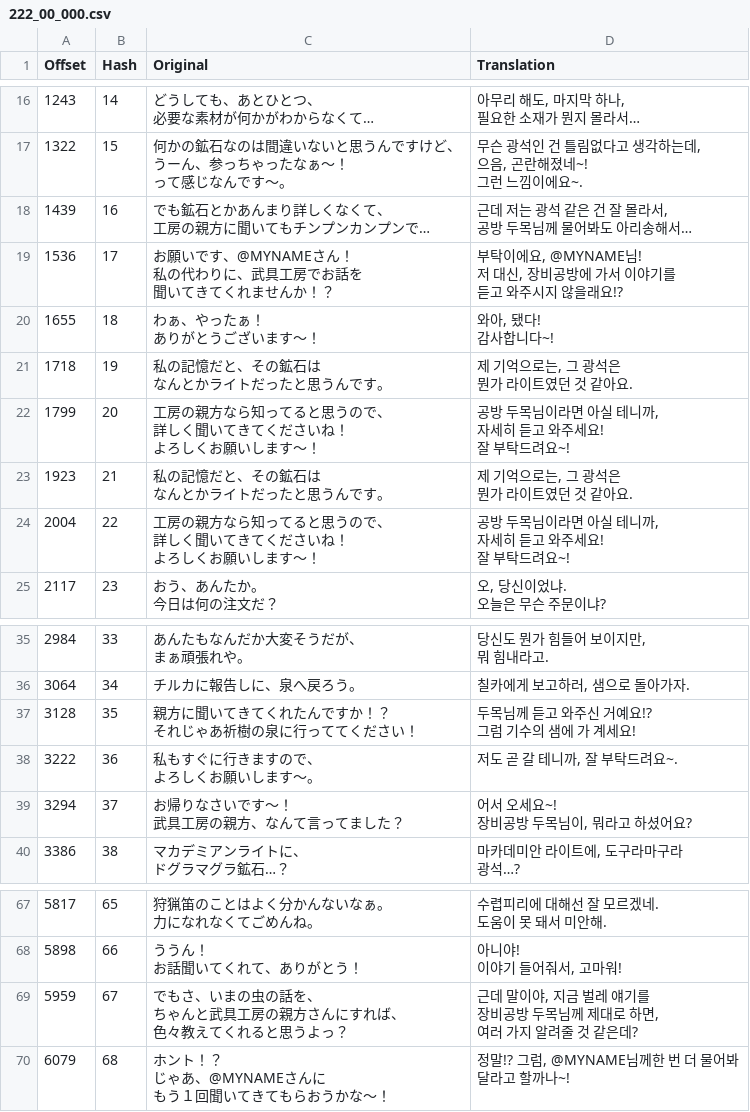
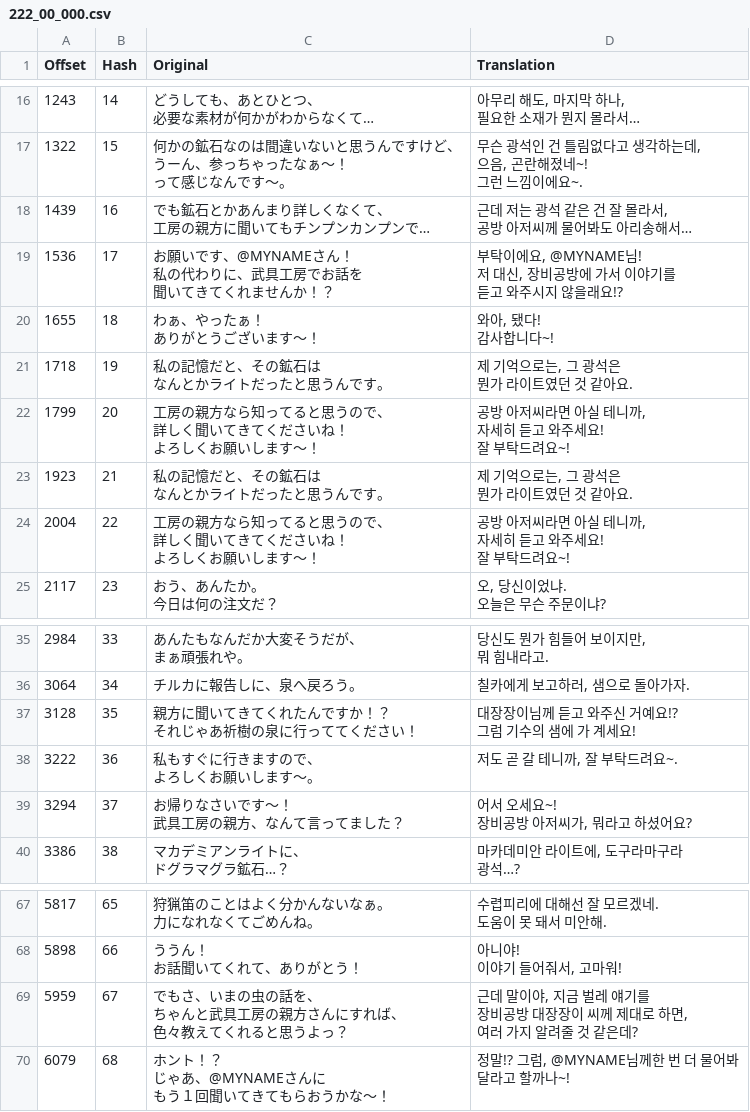
Before and after one commit to bulzipke/mhf-ko-localization, a CSV file: 번역중/222_00_000.csv, drawn as a sheet; only a part is shown, gaps mark what is left out.

```diff
--- a/번역중/222_00_000.csv
+++ b/번역중/222_00_000.csv
@@ -53,5 +53,5 @@
 그런 느낌이에요~."
-1439,16,"でも鉱石とかあんまり詳しくなくて、
-工房の親方に聞いてもチンプンカンプンで…","근데 저는 광석 같은 건 잘 몰라서,
-공방 두목님께 물어봐도 아리송해서…"
+1439,16,"でも鉱石とかあんまり詳しくなくて、
+工房の親方に聞いてもチンプンカンプンで…","근데 저는 광석 같은 건 잘 몰라서,
+공방 아저씨께 물어봐도 아리송해서…"
 1536,17,"お願いです、@MYNAMEさん！
@@ -67,7 +67,7 @@
 뭔가 라이트였던 것 같아요."
-1799,20,"工房の親方なら知ってると思うので、
-詳しく聞いてきてくださいね！
-よろしくお願いします～！","공방 두목님이라면 아실 테니까,
-자세히 듣고 와주세요!
-잘 부탁드려요~!"
+1799,20,"工房の親方なら知ってると思うので、
+詳しく聞いてきてくださいね！
+よろしくお願いします～！","공방 아저씨라면 아실 테니까,
+자세히 듣고 와주세요!
+잘 부탁드려요~!"
 1923,21,"私の記憶だと、その鉱石は
@@ -75,7 +75,7 @@
 뭔가 라이트였던 것 같아요."
-2004,22,"工房の親方なら知ってると思うので、
-詳しく聞いてきてくださいね！
-よろしくお願いします～！","공방 두목님이라면 아실 테니까,
-자세히 듣고 와주세요!
-잘 부탁드려요~!"
+2004,22,"工房の親方なら知ってると思うので、
+詳しく聞いてきてくださいね！
+よろしくお願いします～！","공방 아저씨라면 아실 테니까,
+자세히 듣고 와주세요!
+잘 부탁드려요~!"
 2117,23,"おう、あんたか。
@@ -124,10 +124,10 @@
 3064,34,チルカに報告しに、泉へ戻ろう。,"칠카에게 보고하러, 샘으로 돌아가자."
-3128,35,"親方に聞いてきてくれたんですか！？
-それじゃあ祈樹の泉に行っててください！","두목님께 듣고 와주신 거예요!?
-그럼 기수의 샘에 가 계세요!"
+3128,35,"親方に聞いてきてくれたんですか！？
+それじゃあ祈樹の泉に行っててください！","대장장이님께 듣고 와주신 거예요!?
+그럼 기수의 샘에 가 계세요!"
 3222,36,"私もすぐに行きますので、
 よろしくお願いします～。","저도 곧 갈 테니까, 잘 부탁드려요~."
-3294,37,"お帰りなさいです～！
-武具工房の親方、なんて言ってました？","어서 오세요~!
-장비공방 두목님이, 뭐라고 하셨어요?"
+3294,37,"お帰りなさいです～！
+武具工房の親方、なんて言ってました？","어서 오세요~!
+장비공방 아저씨가, 뭐라고 하셨어요?"
 3386,38,"マカデミアンライトに、
@@ -236,7 +236,7 @@
 이야기 들어줘서, 고마워!"
-5959,67,"でもさ、いまの虫の話を、
-ちゃんと武具工房の親方さんにすれば、
-色々教えてくれると思うよっ？","근데 말이야, 지금 벌레 얘기를
-장비공방 두목님께 제대로 하면,
-여러 가지 알려줄 것 같은데?"
+5959,67,"でもさ、いまの虫の話を、
+ちゃんと武具工房の親方さんにすれば、
+色々教えてくれると思うよっ？","근데 말이야, 지금 벌레 얘기를
+장비공방 대장장이 씨께 제대로 하면,
+여러 가지 알려줄 것 같은데?"
 6079,68,"ホント！？
```
Also changed, not shown: 번역중/221_00_004.csv, 번역중/222_00_002.csv, 28 other files.
